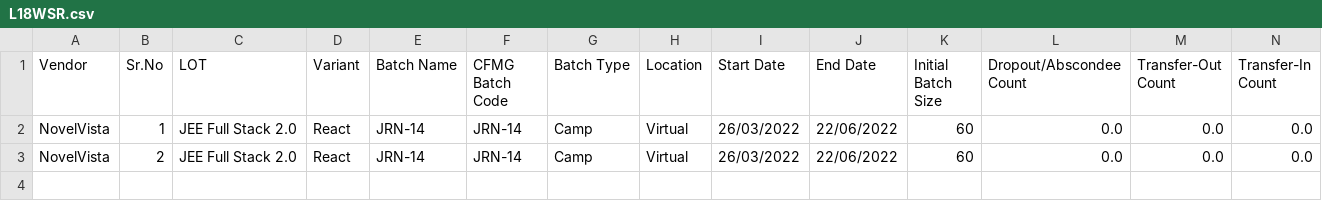
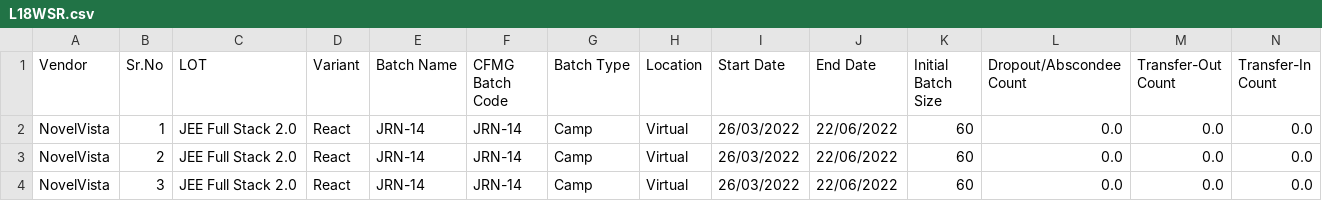
Before and after one commit to TugbizNikita/nikita-report, a CSV file: L18WSR.csv, drawn as a sheet; only a part is shown; rows hold the shown columns only; the diff names each change by its address in the sheet, - before the commit and + after, or states it on an @@ line.

```diff
--- a/L18WSR.csv
+++ b/L18WSR.csv
+row 4: NovelVista | 3 | JEE Full Stack 2.0 | React | JRN-14 | JRN-14 | Camp | Virtual | 26/03/2022 | 22/06/2022 | 60 | 0.0 | 0.0 | 0.0
```
Also changed, not shown: 22 other files.
